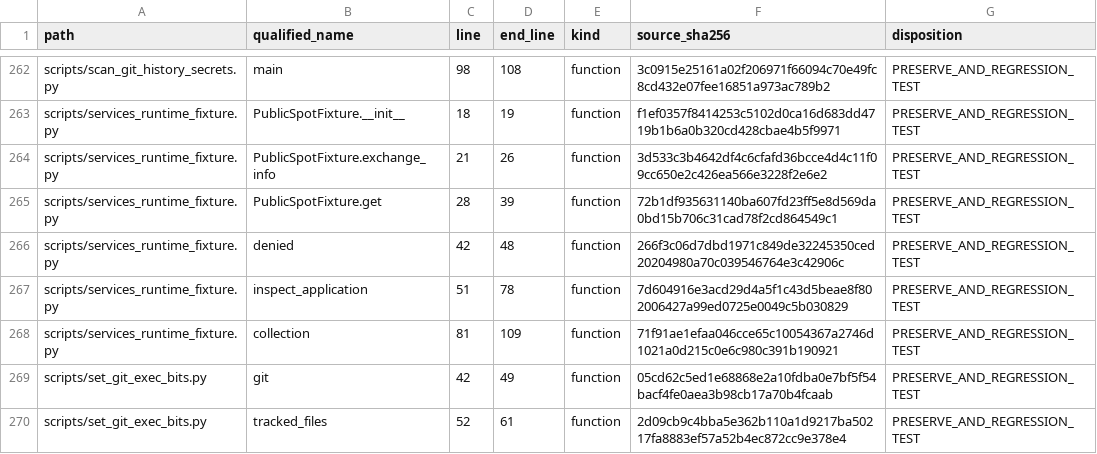
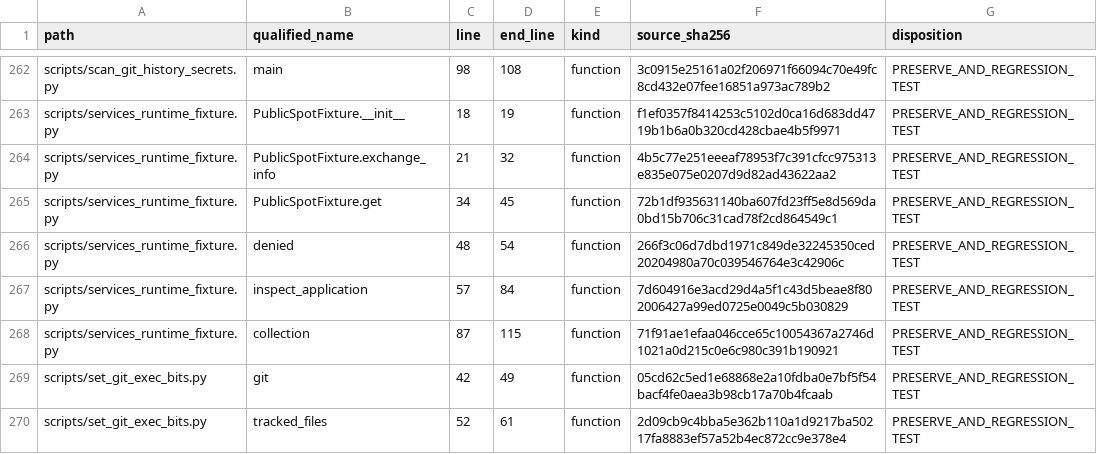
Before and after one commit to asad13-Binana/Bitcoin-Bot-Live-Trading-on-Binance-any-Exchange-TestNet, a CSV file: docs/audit/FUNCTION_PARITY_MATRIX.csv, drawn as a sheet; only a part is shown, gaps mark what is left out.

```diff
--- a/docs/audit/FUNCTION_PARITY_MATRIX.csv
+++ b/docs/audit/FUNCTION_PARITY_MATRIX.csv
@@ -263,7 +263,7 @@
 "scripts/services_runtime_fixture.py","PublicSpotFixture.__init__","18","19","function","f1ef0357f8414253c5102d0ca16d683dd4719b1b6a0b320cd428cbae4b5f9971","PRESERVE_AND_REGRESSION_TEST"
-"scripts/services_runtime_fixture.py","PublicSpotFixture.exchange_info","21","26","function","3d533c3b4642df4c6cfafd36bcce4d4c11f09cc650e2c426ea566e3228f2e6e2","PRESERVE_AND_REGRESSION_TEST"
-"scripts/services_runtime_fixture.py","PublicSpotFixture.get","28","39","function","72b1df935631140ba607fd23ff5e8d569da0bd15b706c31cad78f2cd864549c1","PRESERVE_AND_REGRESSION_TEST"
-"scripts/services_runtime_fixture.py","denied","42","48","function","266f3c06d7dbd1971c849de32245350ced20204980a70c039546764e3c42906c","PRESERVE_AND_REGRESSION_TEST"
-"scripts/services_runtime_fixture.py","inspect_application","51","78","function","7d604916e3acd29d4a5f1c43d5beae8f802006427a99ed0725e0049c5b030829","PRESERVE_AND_REGRESSION_TEST"
-"scripts/services_runtime_fixture.py","collection","81","109","function","71f91ae1efaa046cce65c10054367a2746d1021a0d215c0e6c980c391b190921","PRESERVE_AND_REGRESSION_TEST"
+"scripts/services_runtime_fixture.py","PublicSpotFixture.exchange_info","21","32","function","4b5c77e251eeeaf78953f7c391cfcc975313e835e075e0207d9d82ad43622aa2","PRESERVE_AND_REGRESSION_TEST"
+"scripts/services_runtime_fixture.py","PublicSpotFixture.get","34","45","function","72b1df935631140ba607fd23ff5e8d569da0bd15b706c31cad78f2cd864549c1","PRESERVE_AND_REGRESSION_TEST"
+"scripts/services_runtime_fixture.py","denied","48","54","function","266f3c06d7dbd1971c849de32245350ced20204980a70c039546764e3c42906c","PRESERVE_AND_REGRESSION_TEST"
+"scripts/services_runtime_fixture.py","inspect_application","57","84","function","7d604916e3acd29d4a5f1c43d5beae8f802006427a99ed0725e0049c5b030829","PRESERVE_AND_REGRESSION_TEST"
+"scripts/services_runtime_fixture.py","collection","87","115","function","71f91ae1efaa046cce65c10054367a2746d1021a0d215c0e6c980c391b190921","PRESERVE_AND_REGRESSION_TEST"
 "scripts/set_git_exec_bits.py","git","42","49","function","05cd62c5ed1e68868e2a10fdba0e7bf5f54bacf4fe0aea3b98cb17a70b4fcaab","PRESERVE_AND_REGRESSION_TEST"
```
Also changed, not shown: 6 other files.
